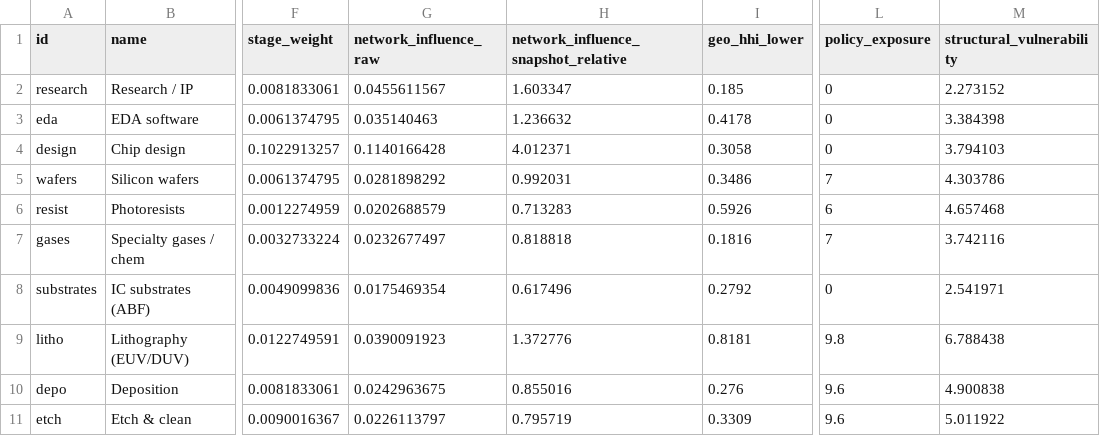
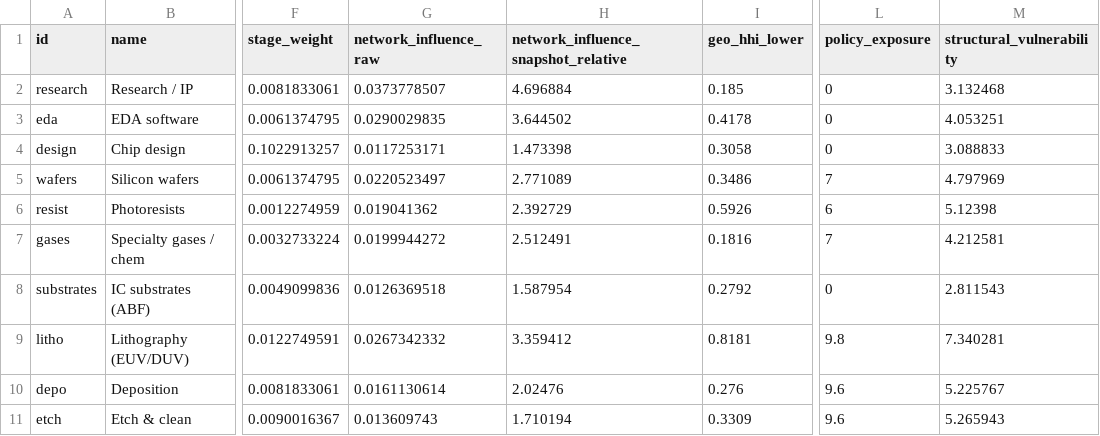
Before and after one commit to RailgunBreaker/sscim, a CSV file: docs/computation-demo/csv/02_stages.csv, drawn as a sheet; only a part is shown, gaps mark what is left out; the diff covers the shown part only; the diff names each change by its address in the sheet, - before the commit and + after, or states it on an @@ line.

```diff
--- a/docs/computation-demo/csv/02_stages.csv
+++ b/docs/computation-demo/csv/02_stages.csv
-G2 (network_influence_raw): 0.0455611567
+G2 (network_influence_raw): 0.0373778507
-H2: 1.603347
+H2: 4.696884
-M2 (structural_vulnerability): 2.273152
+M2 (structural_vulnerability): 3.132468
-G3 (network_influence_raw): 0.035140463
+G3 (network_influence_raw): 0.0290029835
-H3: 1.236632
+H3: 3.644502
-M3 (structural_vulnerability): 3.384398
+M3 (structural_vulnerability): 4.053251
-G4 (network_influence_raw): 0.1140166428
+G4 (network_influence_raw): 0.0117253171
-H4: 4.012371
+H4: 1.473398
-M4 (structural_vulnerability): 3.794103
+M4 (structural_vulnerability): 3.088833
-G5 (network_influence_raw): 0.0281898292
+G5 (network_influence_raw): 0.0220523497
-H5: 0.992031
+H5: 2.771089
-M5 (structural_vulnerability): 4.303786
+M5 (structural_vulnerability): 4.797969
-G6 (network_influence_raw): 0.0202688579
+G6 (network_influence_raw): 0.019041362
-H6: 0.713283
+H6: 2.392729
-M6 (structural_vulnerability): 4.657468
+M6 (structural_vulnerability): 5.12398
-G7 (network_influence_raw): 0.0232677497
+G7 (network_influence_raw): 0.0199944272
-H7: 0.818818
+H7: 2.512491
-M7 (structural_vulnerability): 3.742116
+M7 (structural_vulnerability): 4.212581
-G8 (network_influence_raw): 0.0175469354
+G8 (network_influence_raw): 0.0126369518
-H8: 0.617496
+H8: 1.587954
-M8 (structural_vulnerability): 2.541971
+M8 (structural_vulnerability): 2.811543
-G9 (network_influence_raw): 0.0390091923
+G9 (network_influence_raw): 0.0267342332
-H9: 1.372776
+H9: 3.359412
-M9 (structural_vulnerability): 6.788438
+M9 (structural_vulnerability): 7.340281
-G10 (network_influence_raw): 0.0242963675
+G10 (network_influence_raw): 0.0161130614
-H10: 0.855016
+H10: 2.02476
-M10 (structural_vulnerability): 4.900838
+M10 (structural_vulnerability): 5.225767
-G11 (network_influence_raw): 0.0226113797
+G11 (network_influence_raw): 0.013609743
-H11: 0.795719
+H11: 1.710194
-M11 (structural_vulnerability): 5.011922
+M11 (structural_vulnerability): 5.265943
```
Also changed, not shown: 40 edited cells elsewhere in this file, docs/computation-demo/csv/01_parameter_registry.csv, docs/computation-demo/csv/01b_structural_weights.csv, 57 other files.
